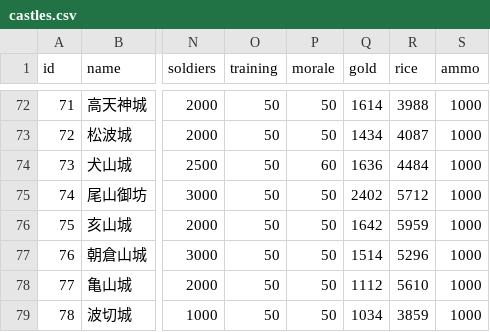
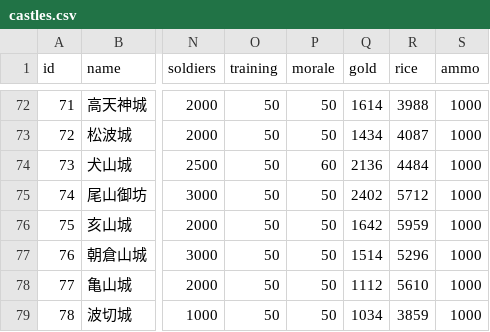
Before and after one commit to actrsys/sengoku-hadou, a CSV file: data/scenarios/1560_okehazama/castles.csv, drawn as a sheet; only a part is shown, gaps mark what is left out; the diff covers the shown part only; the diff names each change by its address in the sheet, - before the commit and + after, or states it on an @@ line.

```diff
--- a/data/scenarios/1560_okehazama/castles.csv
+++ b/data/scenarios/1560_okehazama/castles.csv
-Q74 (gold): 1636
+Q74 (gold): 2136
```
Also changed, not shown: 13 edited cells elsewhere in this file.
